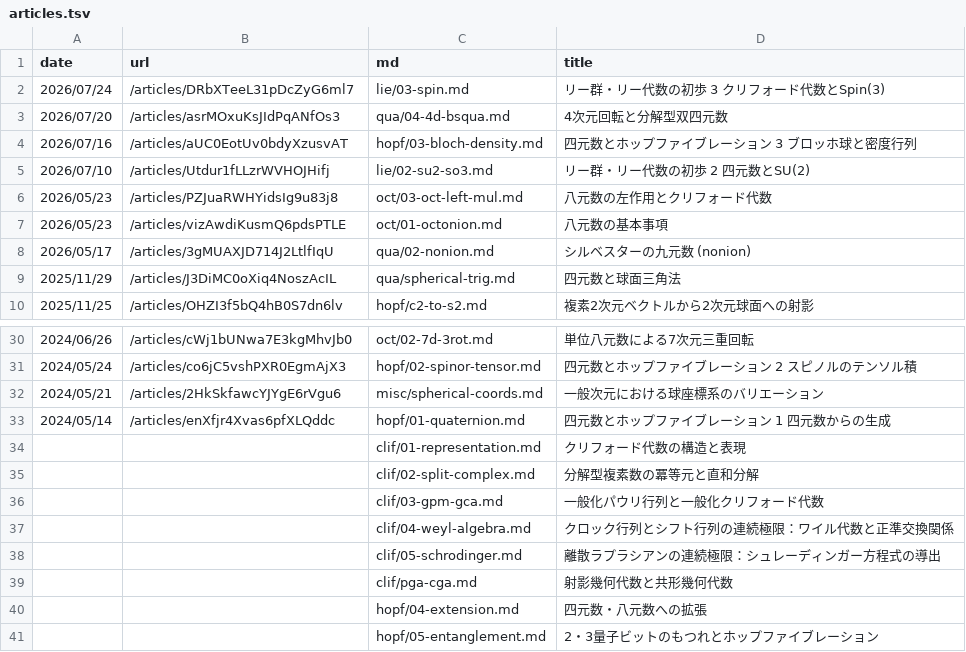
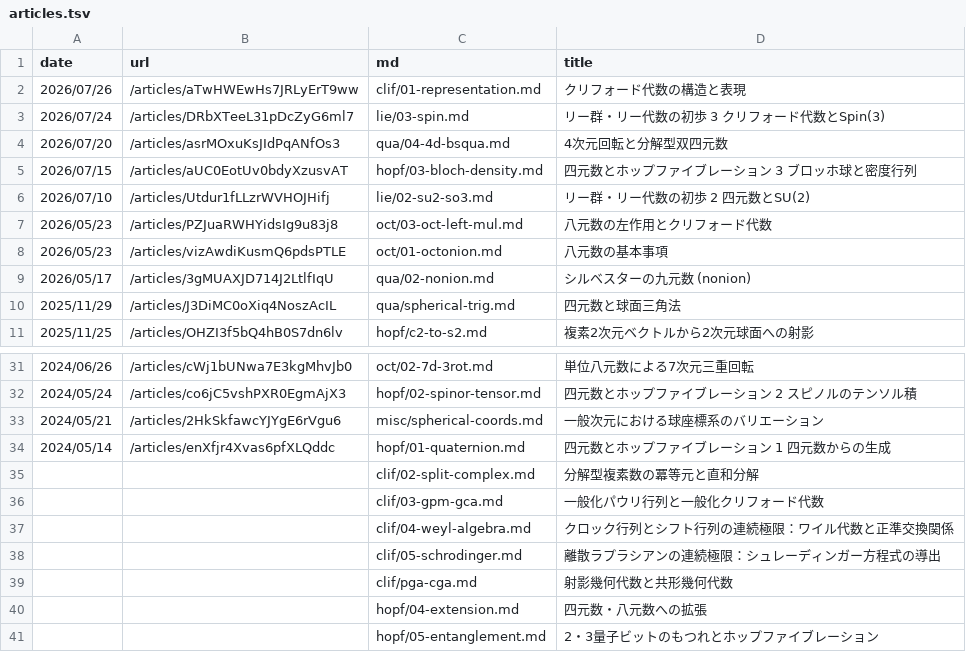
Before and after one commit to 7shi/hypercomplex, a TSV file: articles.tsv, drawn as a sheet; only a part is shown, gaps mark what is left out.

Commit message:
clif/01 公開: articles.tsv/mathlog.tsv/refs.tomlを更新

```diff
--- a/articles.tsv
+++ b/articles.tsv
@@ -1,5 +1,6 @@
 date	url	md	title
+2026/07/26	/articles/aTwHWEwHs7JRLyErT9ww	clif/01-representation.md	クリフォード代数の構造と表現
 2026/07/24	/articles/DRbXTeeL31pDcZyG6ml7	lie/03-spin.md	リー群・リー代数の初歩 3 クリフォード代数とSpin(3)
 2026/07/20	/articles/asrMOxuKsJIdPqANfOs3	qua/04-4d-bsqua.md	4次元回転と分解型双四元数
-2026/07/16	/articles/aUC0EotUv0bdyXzusvAT	hopf/03-bloch-density.md	四元数とホップファイブレーション 3 ブロッホ球と密度行列
+2026/07/15	/articles/aUC0EotUv0bdyXzusvAT	hopf/03-bloch-density.md	四元数とホップファイブレーション 3 ブロッホ球と密度行列
 2026/07/10	/articles/Utdur1fLLzrWVHOJHifj	lie/02-su2-so3.md	リー群・リー代数の初歩 2 四元数とSU(2)
@@ -33,3 +34,2 @@ date	url	md	title
 2024/05/14	/articles/enXfjr4Xvas6pfXLQddc	hopf/01-quaternion.md	四元数とホップファイブレーション 1 四元数からの生成
-		clif/01-representation.md	クリフォード代数の構造と表現
 		clif/02-split-complex.md	分解型複素数の冪等元と直和分解
```
Also changed, not shown: mathlog.tsv, 2 other files.
